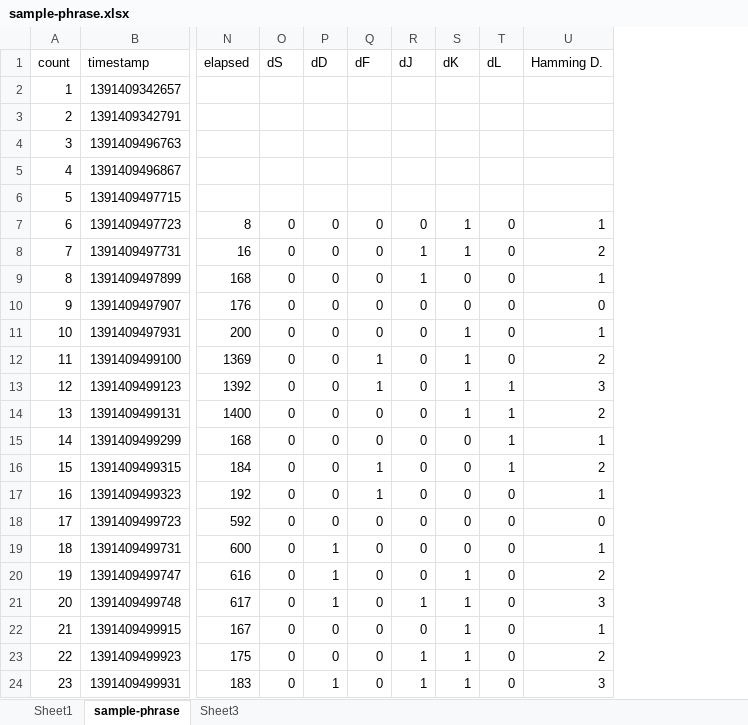
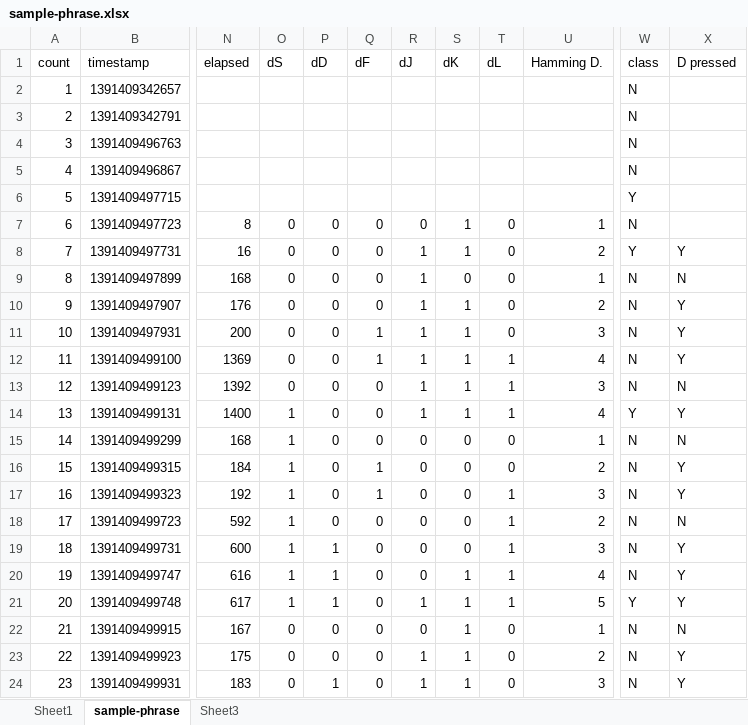
Before and after one commit to TakashiSasaki/TypingLogger, an Excel workbook: sample-phrase.xlsx, sheet sample-phrase, drawn as a sheet; only a part is shown, gaps mark what is left out; values as stored, in another font and other column widths than the file's, no borders; conditional formats not drawn; the diff covers the shown part only; the diff names each change by its address in the sheet, - before the commit and + after, or states it on an @@ line.

```diff
--- a/sample-phrase.xlsx (sheet sample-phrase)
+++ b/sample-phrase.xlsx (sheet sample-phrase)
+column W (class), rows 2-24: N | N | N | N | Y | N | Y | N | N | N | N | N | Y | N | N | N | N | N | N | Y | N | N | N
+column X (D pressed), rows 8-24: Y | N | Y | Y | Y | N | Y | N | Y | Y | N | Y | Y | Y | N | Y | Y
-R10:R14 (dJ): 0
+R10:R14 (dJ): 1
-S10 (dK): 0
+S10 (dK): 1
-U10 (Hamming D.): 0
+U10 (Hamming D.): 2
-Q11 (dF): 0
+Q11 (dF): 1
-U11 (Hamming D.): 1
+U11 (Hamming D.): 3
-T12 (dL): 0
+T12 (dL): 1
-U12 (Hamming D.): 2
+U12 (Hamming D.): 4
-Q13 (dF): 1
+Q13 (dF): 0
-O14:O21 (dS): 0
+O14:O21 (dS): 1
-U14 (Hamming D.): 2
+U14 (Hamming D.): 4
-T15:T16 (dL): 1
+T15:T16 (dL): 0
-T17:T21 (dL): 0
+T17:T21 (dL): 1
-U17 (Hamming D.): 1
+U17 (Hamming D.): 3
-U18 (Hamming D.): 0
+U18 (Hamming D.): 2
-U19 (Hamming D.): 1
+U19 (Hamming D.): 3
-U20 (Hamming D.): 2
+U20 (Hamming D.): 4
-U21 (Hamming D.): 3
+U21 (Hamming D.): 5
```
Also changed, not shown: 57 edited cells elsewhere in this sheet, formulas that keep their value, 1 other file.
